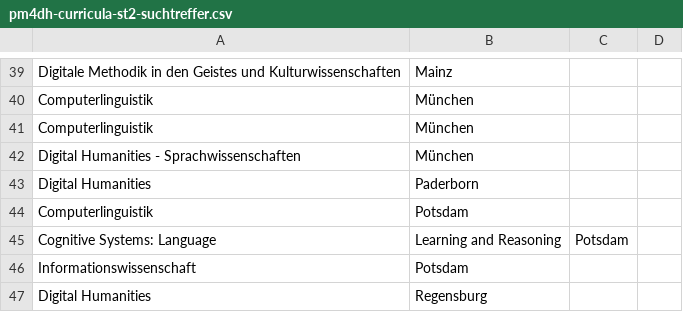
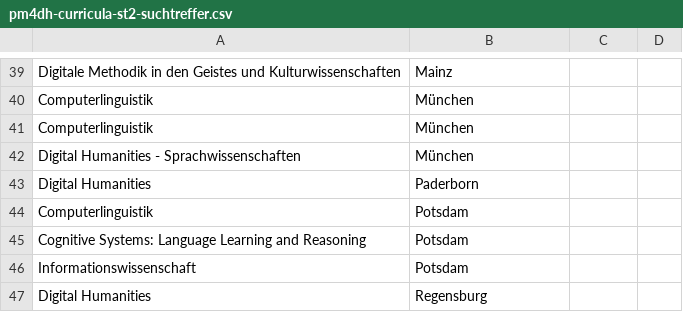
Before and after one commit to ieg-dhr/pm4dh-curricula, a CSV file: pm4dh-curricula-st2-suchtreffer.csv, drawn as a sheet; only a part is shown, gaps mark what is left out; removed rows and columns are numbered as before the commit, all else as after; the diff names each change by its address in the sheet, - before the commit and + after, or states it on an @@ line.

Commit message:
Update pm4dh-curricula-st2-suchtreffer.csv

```diff
--- a/pm4dh-curricula-st2-suchtreffer.csv
+++ b/pm4dh-curricula-st2-suchtreffer.csv
-row 45: Cognitive Systems: Language | Learning and Reasoning | Potsdam
+row 45: Cognitive Systems: Language Learning and Reasoning | Potsdam
```
